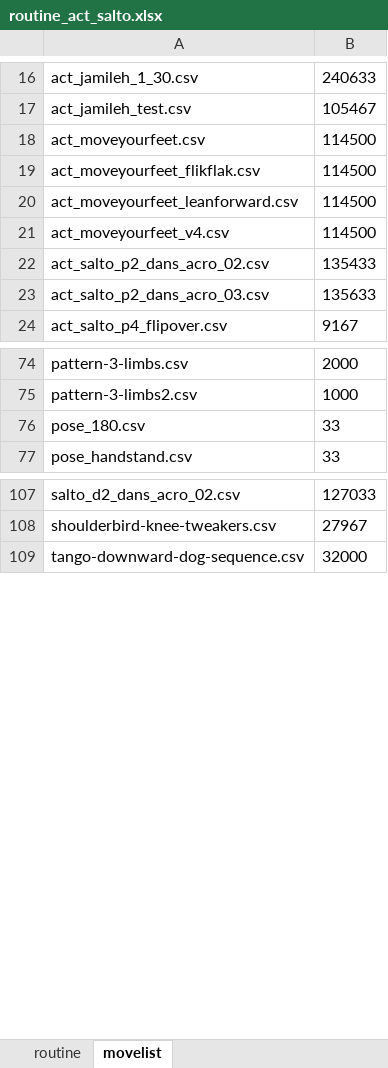
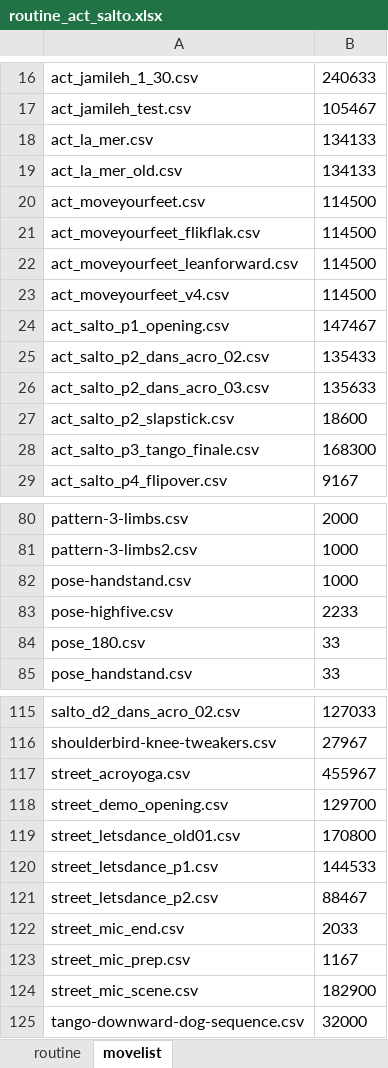
Before and after one commit to hapiel/Acrobot, an Excel workbook: choreography/routines/routine_act_salto.xlsx, sheet movelist, drawn as a sheet; only a part is shown, gaps mark what is left out; values as stored, in another font and other column widths than the file's, no borders; the diff covers the shown part only; the diff names each change by its address in the sheet, - before the commit and + after, or states it on an @@ line.

```diff
--- a/choreography/routines/routine_act_salto.xlsx (sheet movelist)
+++ b/choreography/routines/routine_act_salto.xlsx (sheet movelist)
+row 18: act_la_mer.csv | 134133
+row 19: act_la_mer_old.csv | 134133
+row 24: act_salto_p1_opening.csv | 147467
+row 27: act_salto_p2_slapstick.csv | 18600
+row 28: act_salto_p3_tango_finale.csv | 168300
+row 82: pose-handstand.csv | 1000
+row 83: pose-highfive.csv | 2233
+row 117: street_acroyoga.csv | 455967
+row 118: street_demo_opening.csv | 129700
+row 119: street_letsdance_old01.csv | 170800
+row 120: street_letsdance_p1.csv | 144533
+row 121: street_letsdance_p2.csv | 88467
+row 122: street_mic_end.csv | 2033
+row 123: street_mic_prep.csv | 1167
+row 124: street_mic_scene.csv | 182900
```
Also changed, not shown: 3 added rows and 1 edited cell elsewhere in this sheet, sheet routine, formulas that keep their value, choreography/routines/template.xlsx, choreography/routines/template_backup.xlsx, 18 other files.
